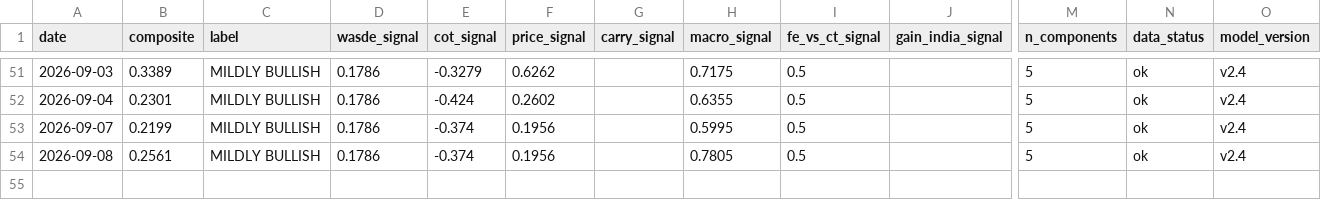
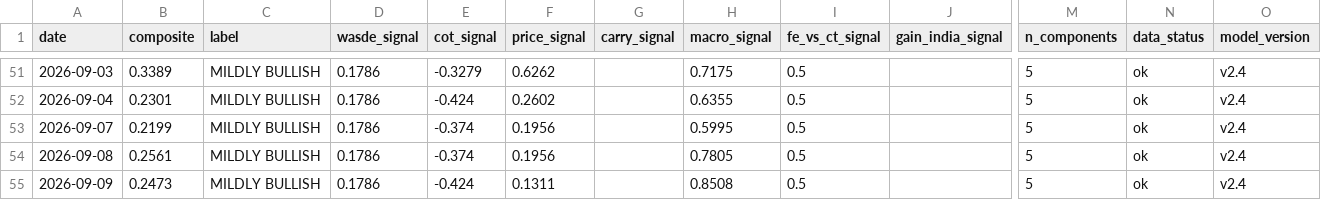
Before and after one commit to vlmsofts/oi-dashboard, a CSV file: data/signals/composite_history.csv, drawn as a sheet; only a part is shown, gaps mark what is left out; rows hold the shown columns only; the diff names each change by its address in the sheet, - before the commit and + after, or states it on an @@ line.

Commit message:
data: composite_history row 2026-09-09 (v2.4)

```diff
--- a/data/signals/composite_history.csv
+++ b/data/signals/composite_history.csv
+row 55: 2026-09-09 | 0.2473 | MILDLY BULLISH | 0.1786 | -0.424 | 0.1311 |  | 0.8508 | 0.5 |  | 5 | ok | v2.4
```
